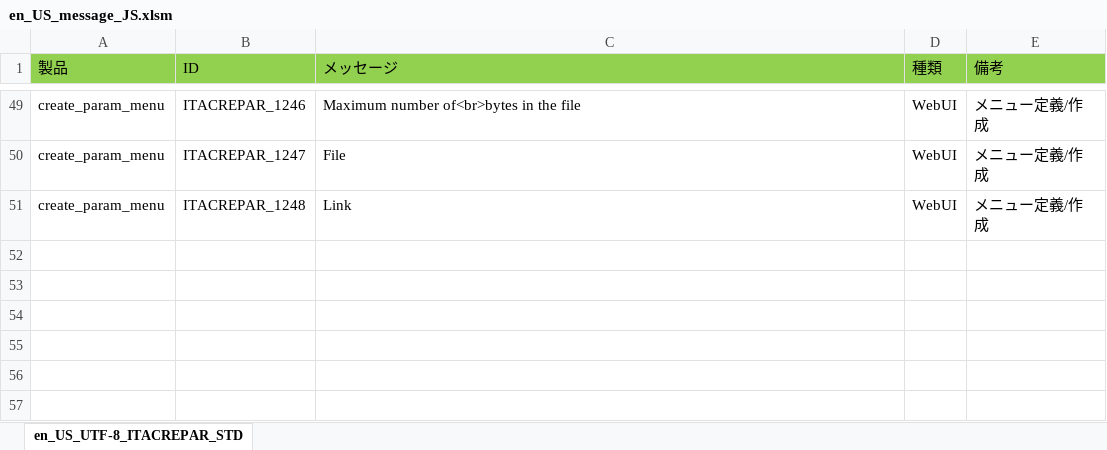
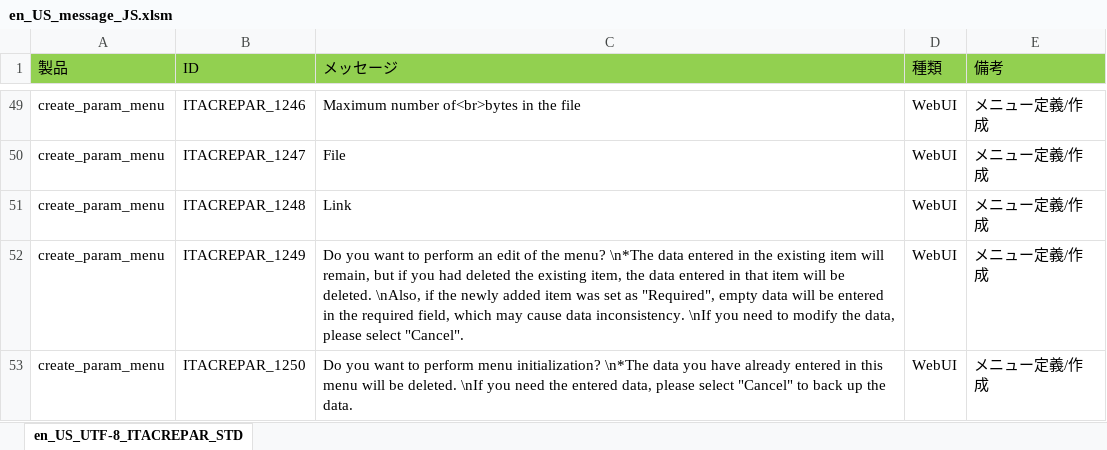
Before and after one commit to exastro-suite/it-automation, an Excel workbook: ky_message_seeds/create_param_menu/en_US_message_JS.xlsm, sheet en_US_UTF-8_ITACREPAR_STD, drawn as a sheet; only a part is shown, gaps mark what is left out; values as stored, in another font and other column widths than the file's, no borders; the diff names each change by its address in the sheet, - before the commit and + after, or states it on an @@ line.

```diff
--- a/ky_message_seeds/create_param_menu/en_US_message_JS.xlsm (sheet en_US_UTF-8_ITACREPAR_STD)
+++ b/ky_message_seeds/create_param_menu/en_US_message_JS.xlsm (sheet en_US_UTF-8_ITACREPAR_STD)
+row 52: create_param_menu | ITACREPAR_1249 | Do you want to perform an edit of the menu? \n*The data entered in the existing item will remain, but if you had deleted the existing item, the data entered in that item will be deleted. \nAlso, if the newly added item was set as "Required", empty data will be entered in the required field, which may cause data inconsistency. \nIf you need to modify the data, please select "Cancel". | WebUI | メニュー定義/作成
+row 53: create_param_menu | ITACREPAR_1250 | Do you want to perform menu initialization? \n*The data you have already entered in this menu will be deleted. \nIf you need the entered data, please select "Cancel" to back up the data. | WebUI | メニュー定義/作成
```
Also changed, not shown: ky_message_seeds/create_param_menu/en_US_message_PHP.xlsm, ky_message_seeds/create_param_menu/ja_JP_message_JS.xlsm, 30 other files.
